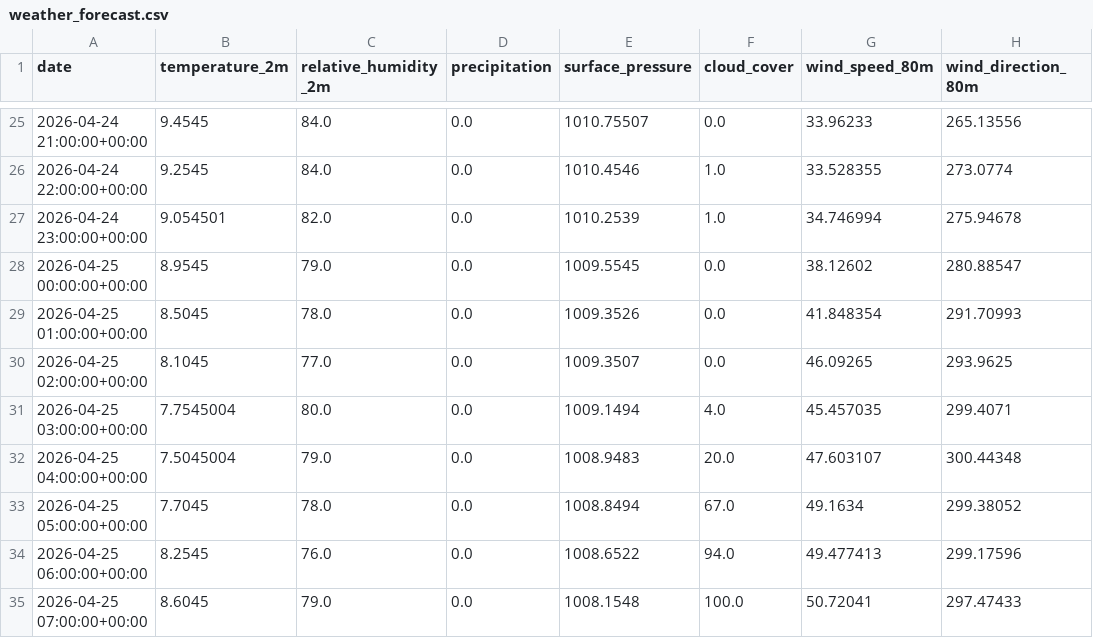
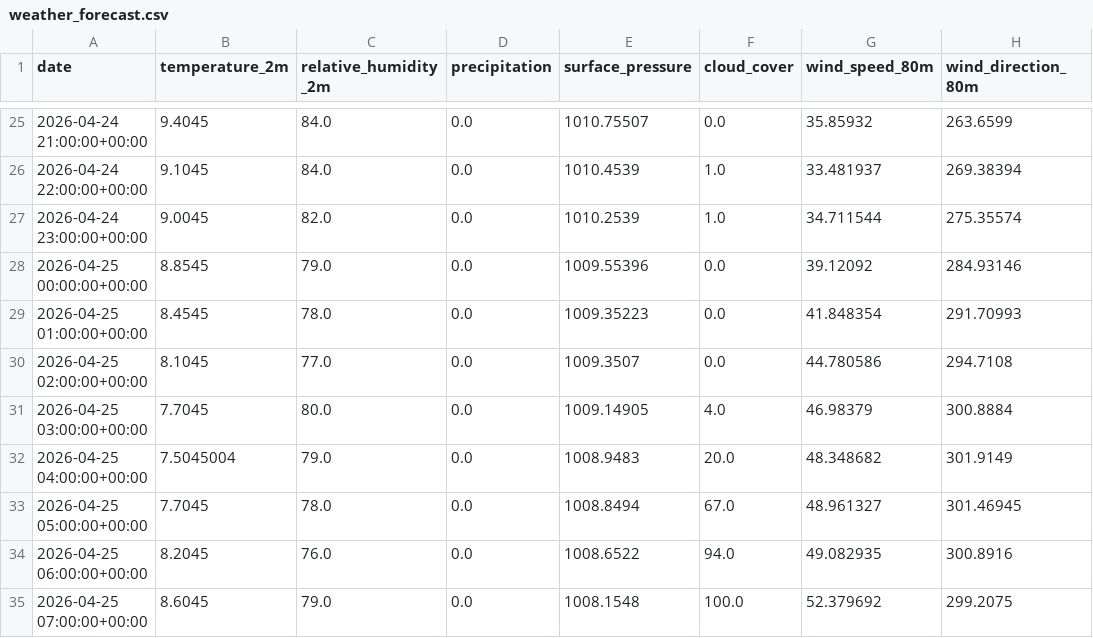
Before and after one commit to albuter99/prueba, a CSV file: artifacts/processed/weather_forecast.csv, drawn as a sheet; only a part is shown, gaps mark what is left out; the diff covers the shown part only; the diff names each change by its address in the sheet, - before the commit and + after, or states it on an @@ line.

```diff
--- a/artifacts/processed/weather_forecast.csv
+++ b/artifacts/processed/weather_forecast.csv
-B25 (temperature_2m): 9.4545
+B25 (temperature_2m): 9.4045
-G25 (wind_speed_80m): 33.96233
+G25 (wind_speed_80m): 35.85932
-H25 (wind_direction_80m): 265.13556
+H25 (wind_direction_80m): 263.6599
-B26 (temperature_2m): 9.2545
+B26 (temperature_2m): 9.1045
-E26 (surface_pressure): 1010.4546
+E26 (surface_pressure): 1010.4539
-G26 (wind_speed_80m): 33.528355
+G26 (wind_speed_80m): 33.481937
-H26 (wind_direction_80m): 273.0774
+H26 (wind_direction_80m): 269.38394
-B27 (temperature_2m): 9.054501
+B27 (temperature_2m): 9.0045
-G27 (wind_speed_80m): 34.746994
+G27 (wind_speed_80m): 34.711544
-H27 (wind_direction_80m): 275.94678
+H27 (wind_direction_80m): 275.35574
-B28 (temperature_2m): 8.9545
+B28 (temperature_2m): 8.8545
-E28 (surface_pressure): 1009.5545
+E28 (surface_pressure): 1009.55396
-G28 (wind_speed_80m): 38.12602
+G28 (wind_speed_80m): 39.12092
-H28 (wind_direction_80m): 280.88547
+H28 (wind_direction_80m): 284.93146
-B29 (temperature_2m): 8.5045
+B29 (temperature_2m): 8.4545
-E29 (surface_pressure): 1009.3526
+E29 (surface_pressure): 1009.35223
-G30 (wind_speed_80m): 46.09265
+G30 (wind_speed_80m): 44.780586
-H30 (wind_direction_80m): 293.9625
+H30 (wind_direction_80m): 294.7108
-B31 (temperature_2m): 7.7545004
+B31 (temperature_2m): 7.7045
-E31 (surface_pressure): 1009.1494
+E31 (surface_pressure): 1009.14905
-G31 (wind_speed_80m): 45.457035
+G31 (wind_speed_80m): 46.98379
-H31 (wind_direction_80m): 299.4071
+H31 (wind_direction_80m): 300.8884
-G32 (wind_speed_80m): 47.603107
+G32 (wind_speed_80m): 48.348682
-H32 (wind_direction_80m): 300.44348
+H32 (wind_direction_80m): 301.9149
-G33 (wind_speed_80m): 49.1634
+G33 (wind_speed_80m): 48.961327
-H33 (wind_direction_80m): 299.38052
+H33 (wind_direction_80m): 301.46945
-B34 (temperature_2m): 8.2545
+B34 (temperature_2m): 8.2045
-G34 (wind_speed_80m): 49.477413
+G34 (wind_speed_80m): 49.082935
-H34 (wind_direction_80m): 299.17596
+H34 (wind_direction_80m): 300.8916
-G35 (wind_speed_80m): 50.72041
+G35 (wind_speed_80m): 52.379692
-H35 (wind_direction_80m): 297.47433
+H35 (wind_direction_80m): 299.2075
```
Also changed, not shown: 125 edited cells elsewhere in this file, artifacts/features/weather_forecast_features.csv, artifacts/predictions/predictions.csv, 5 other files.
